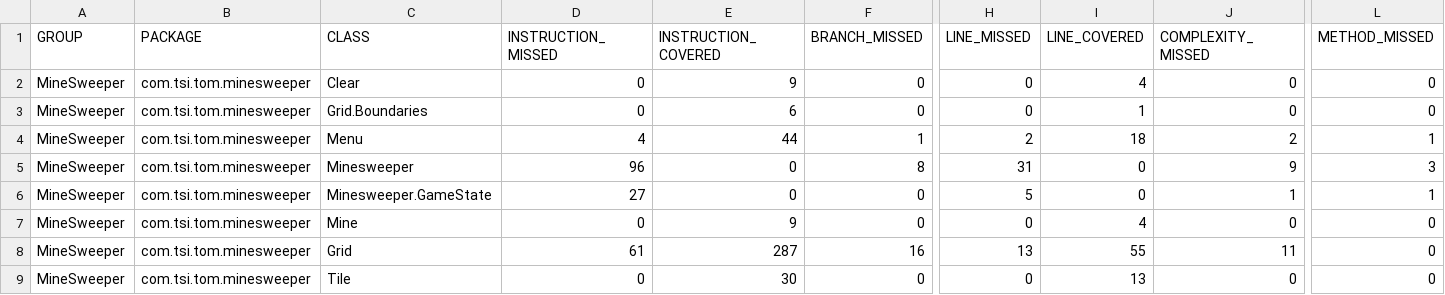
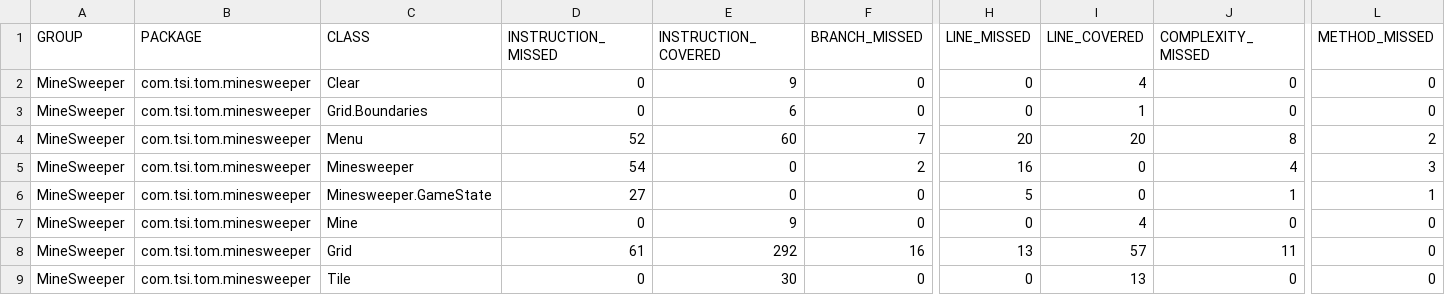
Before and after one commit to Elekr/Minesweeper, a CSV file: target/site/jacoco/jacoco.csv, drawn as a sheet; only a part is shown, gaps mark what is left out; the diff names each change by its address in the sheet, - before the commit and + after, or states it on an @@ line.

```diff
--- a/target/site/jacoco/jacoco.csv
+++ b/target/site/jacoco/jacoco.csv
-D4 (INSTRUCTION_MISSED): 4
+D4 (INSTRUCTION_MISSED): 52
-E4 (INSTRUCTION_COVERED): 44
+E4 (INSTRUCTION_COVERED): 60
-F4 (BRANCH_MISSED): 1
+F4 (BRANCH_MISSED): 7
-H4 (LINE_MISSED): 2
+H4 (LINE_MISSED): 20
-I4 (LINE_COVERED): 18
+I4 (LINE_COVERED): 20
-J4 (COMPLEXITY_MISSED): 2
+J4 (COMPLEXITY_MISSED): 8
-L4 (METHOD_MISSED): 1
+L4 (METHOD_MISSED): 2
-D5 (INSTRUCTION_MISSED): 96
+D5 (INSTRUCTION_MISSED): 54
-F5 (BRANCH_MISSED): 8
+F5 (BRANCH_MISSED): 2
-H5 (LINE_MISSED): 31
+H5 (LINE_MISSED): 16
-J5 (COMPLEXITY_MISSED): 9
+J5 (COMPLEXITY_MISSED): 4
-E8 (INSTRUCTION_COVERED): 287
+E8 (INSTRUCTION_COVERED): 292
-I8 (LINE_COVERED): 55
+I8 (LINE_COVERED): 57
```
Also changed, not shown: 24 other files.
